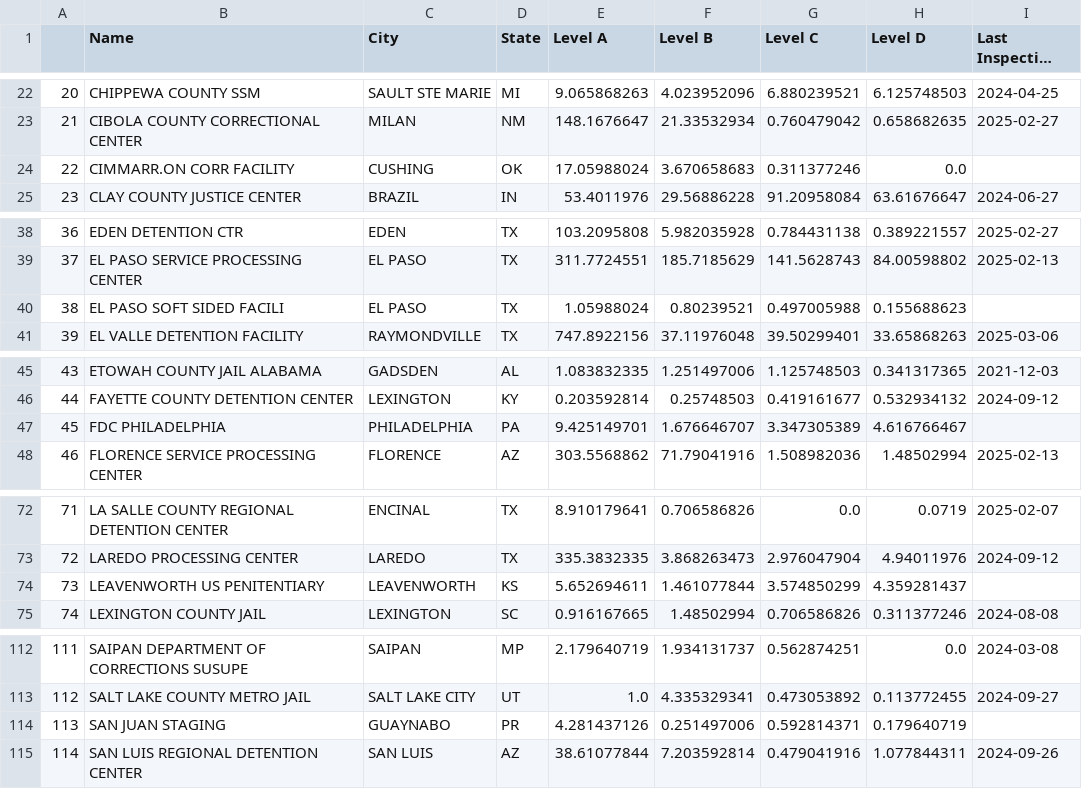
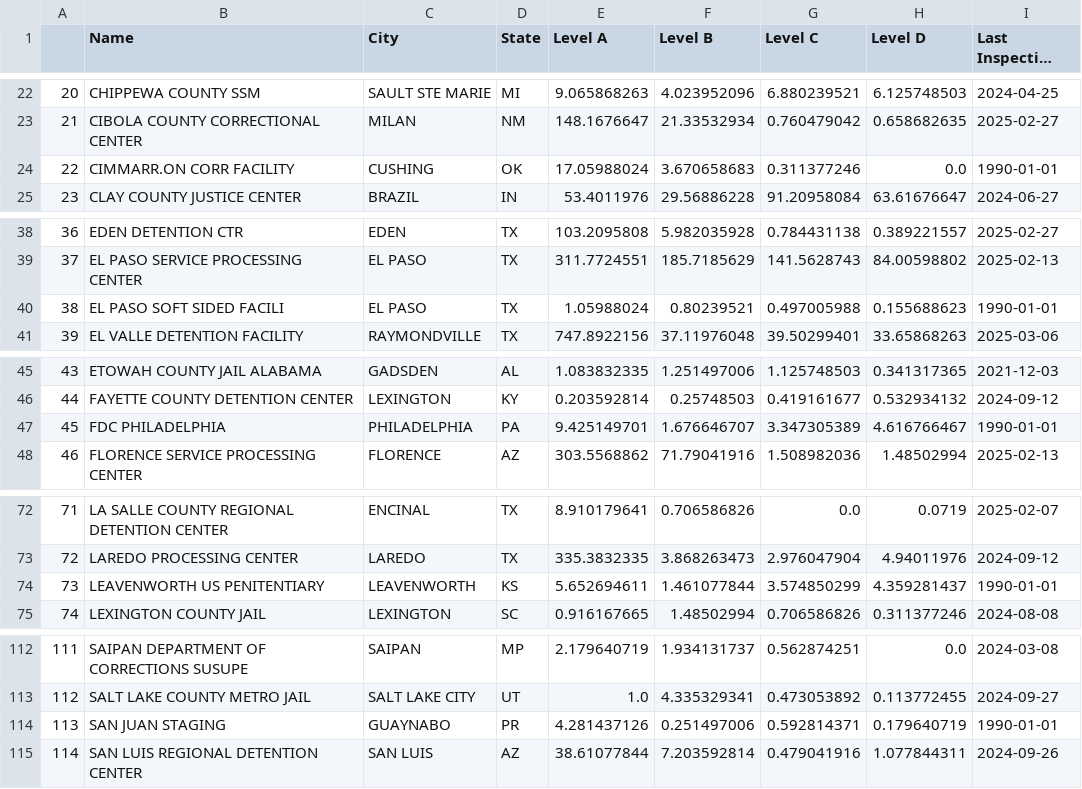
Before and after one commit to Nandansingh007/data-screening-exercise, a CSV file: cleaned_ice_detention.csv, drawn as a sheet; only a part is shown, gaps mark what is left out; long unchanged cells end in …; the diff covers the shown part only.

Commit message:
Adding default date to the null date values

```diff
--- a/cleaned_ice_detention.csv
+++ b/cleaned_ice_detention.csv
@@ -23,3 +23,3 @@
 21,CIBOLA COUNTY CORRECTIONAL CENTER,MILAN,NM,148.1676647,21.33532934,0.760479042,0.658682635,2025-02-27
-22,CIMMARR.ON CORR FACILITY,CUSHING,OK,17.05988024,3.670658683,0.311377246,0.0,
+22,CIMMARR.ON CORR FACILITY,CUSHING,OK,17.05988024,3.670658683,0.311377246,0.0,1990-01-01
 23,CLAY COUNTY JUSTICE CENTER,BRAZIL,IN,53.4011976,29.56886228,91.20958084,63.61676647,2024-06-27
@@ -39,3 +39,3 @@
 37,EL PASO SERVICE PROCESSING CENTER,EL PASO,TX,311.7724551,185.7185629,141.5628743,84.00598802,2025-02-13
-38,EL PASO SOFT SIDED FACILI,EL PASO,TX,1.05988024,0.80239521,0.497005988,0.155688623,
+38,EL PASO SOFT SIDED FACILI,EL PASO,TX,1.05988024,0.80239521,0.497005988,0.155688623,1990-01-01
 39,EL VALLE DETENTION FACILITY,RAYMONDVILLE,TX,747.8922156,37.11976048,39.50299401,33.65868263,2025-03-06
@@ -46,3 +46,3 @@
 44,FAYETTE COUNTY DETENTION CENTER,LEXINGTON,KY,0.203592814,0.25748503,0.419161677,0.532934132,2024-09-12
-45,FDC PHILADELPHIA,PHILADELPHIA,PA,9.425149701,1.676646707,3.347305389,4.616766467,
+45,FDC PHILADELPHIA,PHILADELPHIA,PA,9.425149701,1.676646707,3.347305389,4.616766467,1990-01-01
 46,FLORENCE SERVICE PROCESSING CENTER,FLORENCE,AZ,303.5568862,71.79041916,1.508982036,1.48502994,2025-02-13
@@ -73,3 +73,3 @@
 72,LAREDO PROCESSING CENTER,LAREDO,TX,335.3832335,3.868263473,2.976047904,4.94011976,2024-09-12
-73,LEAVENWORTH US PENITENTIARY,LEAVENWORTH,KS,5.652694611,1.461077844,3.574850299,4.359281437,
+73,LEAVENWORTH US PENITENTIARY,LEAVENWORTH,KS,5.652694611,1.461077844,3.574850299,4.359281437,1990-01-01
 74,LEXINGTON COUNTY JAIL,LEXINGTON,SC,0.916167665,1.48502994,0.706586826,0.311377246,2024-08-08
@@ -113,3 +113,3 @@
 112,SALT LAKE COUNTY METRO JAIL,SALT LAKE CITY,UT,1.0,4.335329341,0.473053892,0.113772455,2024-09-27
-113,SAN JUAN STAGING,GUAYNABO,PR,4.281437126,0.251497006,0.592814371,0.179640719,
+113,SAN JUAN STAGING,GUAYNABO,PR,4.281437126,0.251497006,0.592814371,0.179640719,1990-01-01
 114,SAN LUIS REGIONAL DETENTION CENTER,SAN LUIS,AZ,38.61077844,7.203592814,0.479041916,1.077844311,2024-09-26
```
Also changed, not shown: 13 edited cells elsewhere in this file, 2 other files.
